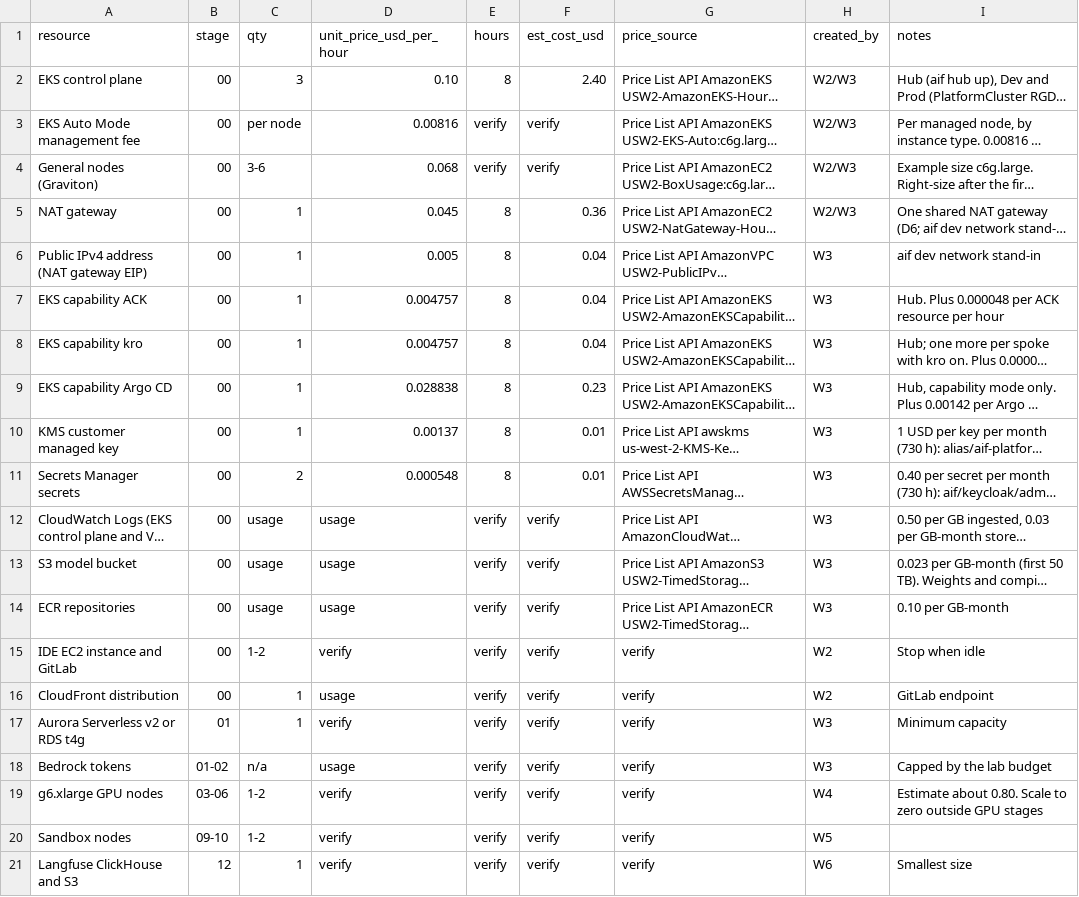
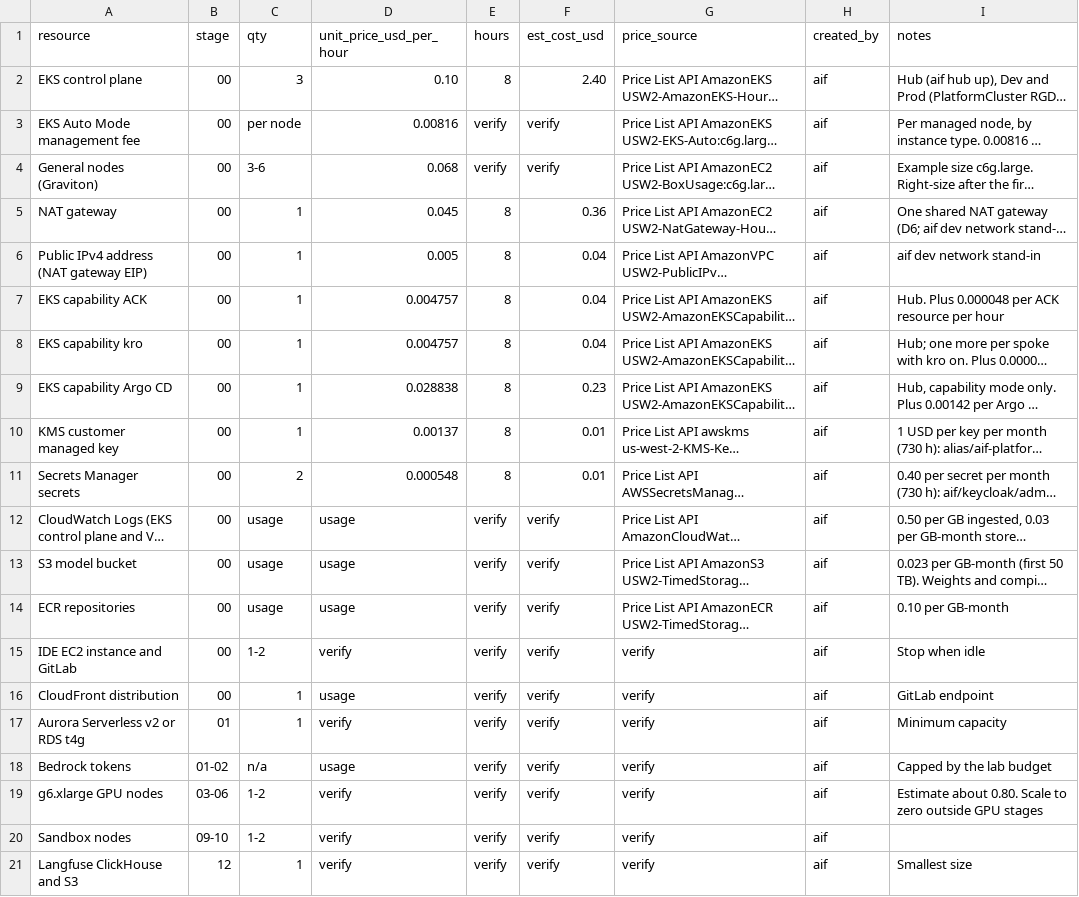
Before and after one commit to punkwalker/ai-foundations-eks, a CSV file: cost/cost-sheet.csv, drawn as a sheet; long unchanged cells end in …; the diff names each change by its address in the sheet, - before the commit and + after, or states it on an @@ line.

Commit message:
docs: drop worker names and the CDK note after the merge
The merged branches still named internal workers in the cost sheet, a module
docstring and two decisions, and mise.toml still hinted at a CDK app.
Checked with a tree grep for worker names and CDK.

```diff
--- a/cost/cost-sheet.csv
+++ b/cost/cost-sheet.csv
-H2:H5 (created_by): W2/W3
+H2:H5 (created_by): aif
-H6:H14 (created_by): W3
+H6:H14 (created_by): aif
-H15:H16 (created_by): W2
+H15:H16 (created_by): aif
-H17:H18 (created_by): W3
+H17:H18 (created_by): aif
-H19 (created_by): W4
+H19 (created_by): aif
-H20 (created_by): W5
+H20 (created_by): aif
-H21 (created_by): W6
+H21 (created_by): aif
```
Also changed, not shown: 3 other files.
